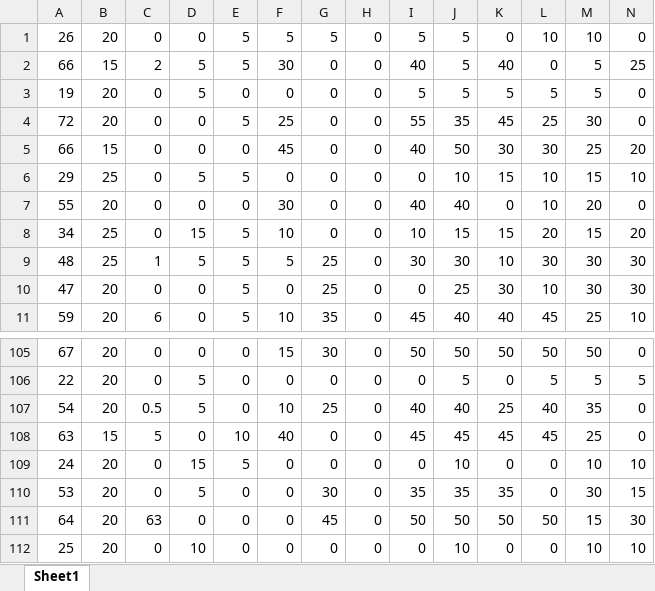
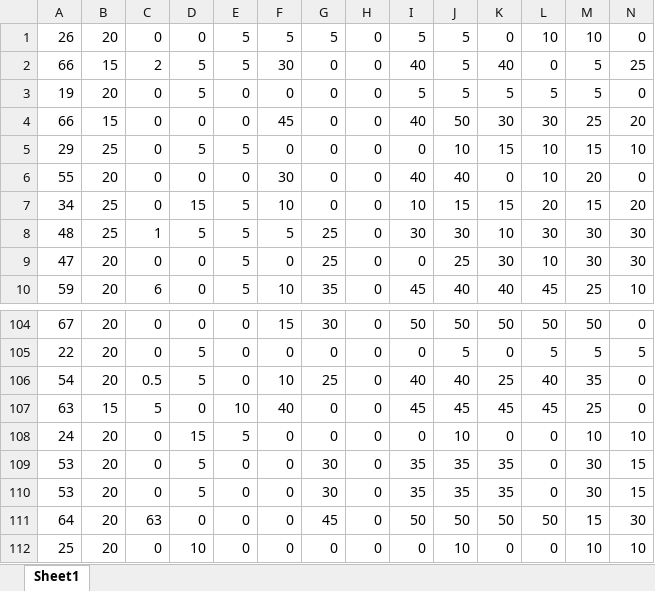
Before and after one commit to PsychMike/CRIq_Analysis, an Excel workbook: extract_scores.xlsx, sheet Sheet1, drawn as a sheet; only a part is shown, gaps mark what is left out; values as stored, in another font and other column widths than the file's, no borders; removed rows and columns are numbered as before the commit, all else as after; rows hold the shown columns only; the diff names each change by its address in the sheet, - before the commit and + after, or states it on an @@ line.

```diff
--- a/extract_scores.xlsx (sheet Sheet1)
+++ b/extract_scores.xlsx (sheet Sheet1)
-row 4: 72 | 20 | 0 | 0 | 5 | 25 | 0 | 0 | 55 | 35 | 45 | 25 | 30 | 0
+row 109: 53 | 20 | 0 | 5 | 0 | 0 | 30 | 0 | 35 | 35 | 35 | 0 | 30 | 15
```
Also changed, not shown: CRIq_dataworksheet_m_2.xlsx, 12 other files.
